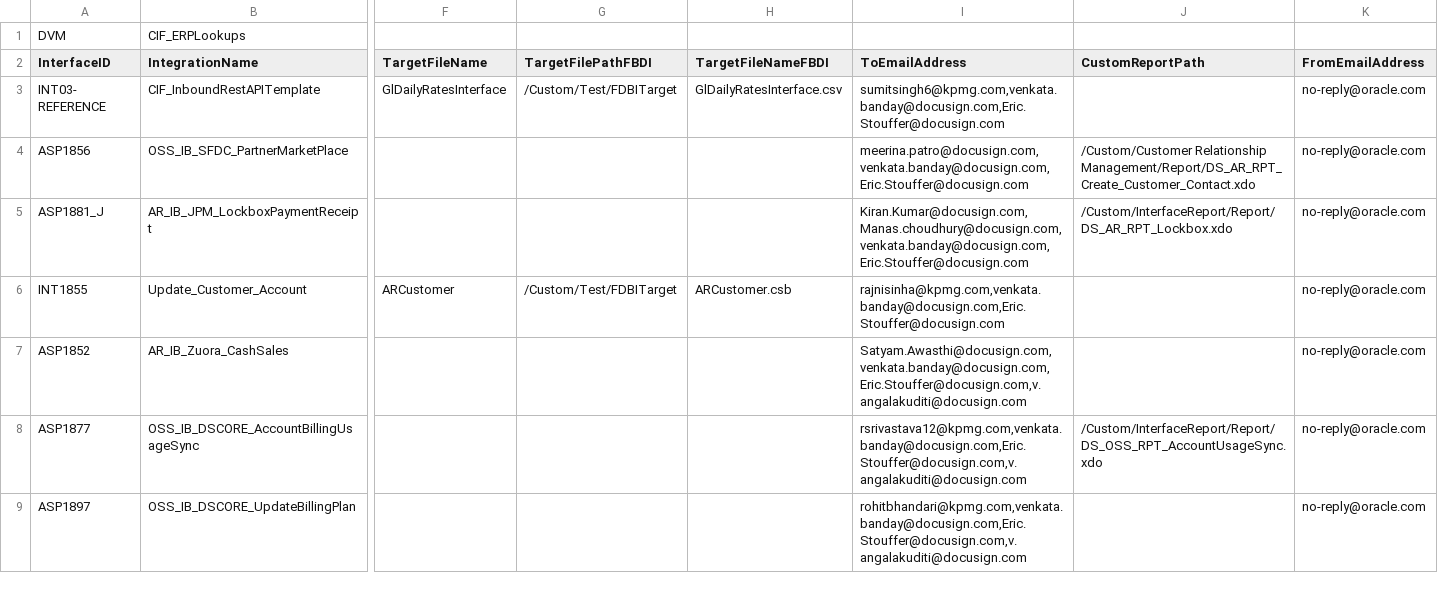
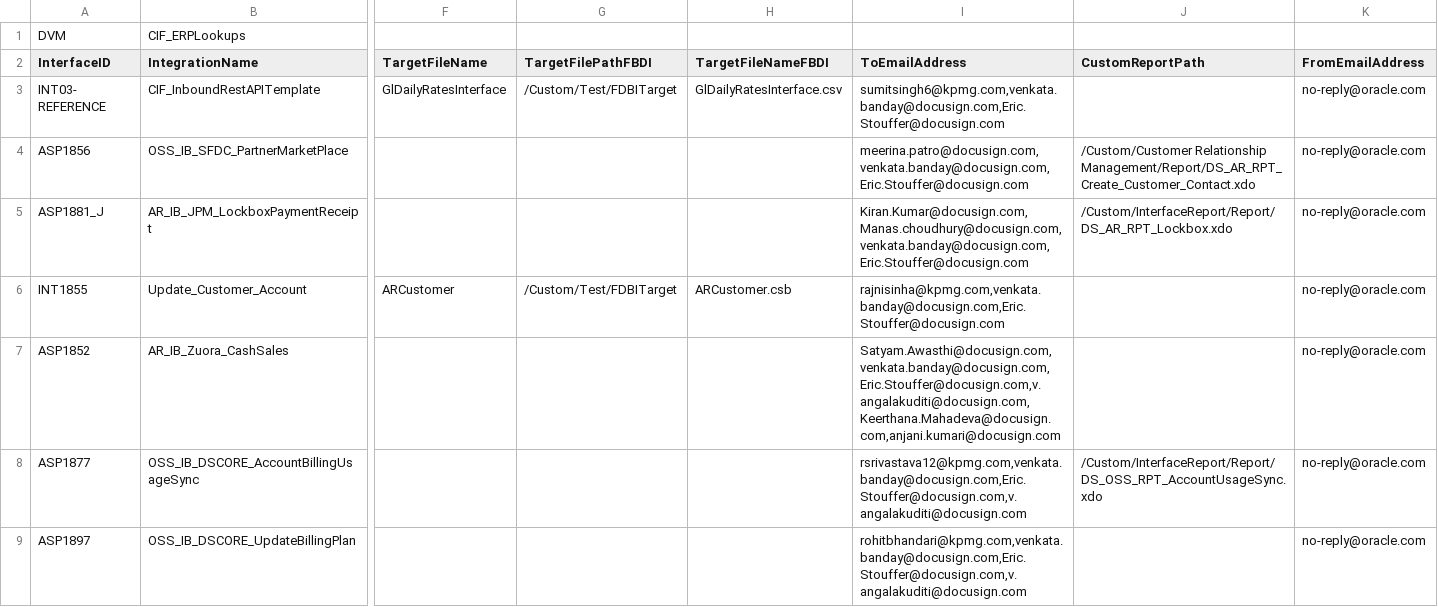
Before and after one commit to smellamputi/Aspire, a CSV file: ASP/Interface/Common/Code/CIF/Lookup/CIF_ERPLookups.csv, drawn as a sheet; only a part is shown, gaps mark what is left out; the diff covers the shown part only; the diff names each change by its address in the sheet, - before the commit and + after, or states it on an @@ line.

```diff
--- a/ASP/Interface/Common/Code/CIF/Lookup/CIF_ERPLookups.csv
+++ b/ASP/Interface/Common/Code/CIF/Lookup/CIF_ERPLookups.csv
-I7 (ToEmailAddress): Satyam.Awasthi@docusign.com,venkata.banday@docusign.com,Eric.Stouffer@docusign.com,v.angalakuditi@docusign.com
+I7 (ToEmailAddress): Satyam.Awasthi@docusign.com,venkata.banday@docusign.com,Eric.Stouffer@docusign.com,v.angalakuditi@docusign.com,Keerthana.Mahadeva@docusign.com,anjani.kumari@docusign.com
```
Also changed, not shown: 2 added rows and 26 edited cells elsewhere in this file, 1 other file.
